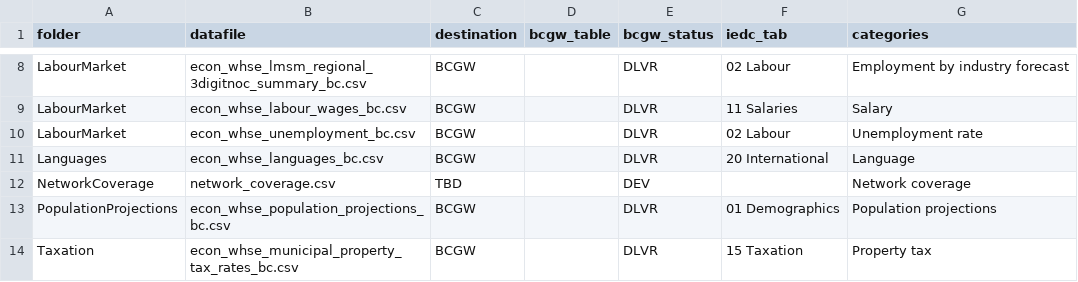
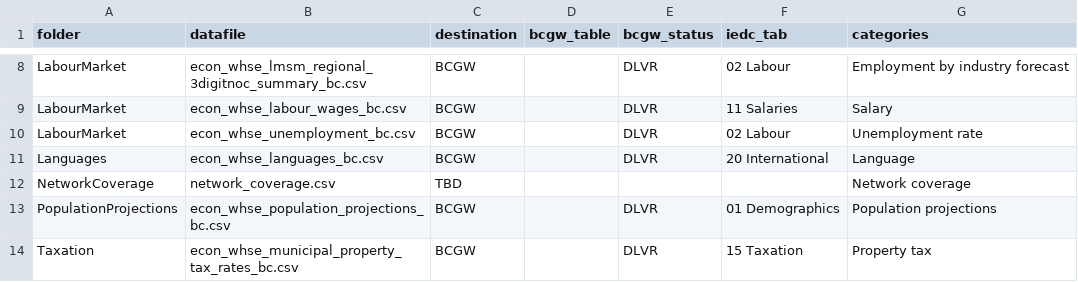
Before and after one commit to smnorris/mit_onetool_data, a CSV file: dissdata/data/data_categories_destinations.csv, drawn as a sheet; only a part is shown, gaps mark what is left out.

Commit message:
minor bcgw_status fix

```diff
--- a/dissdata/data/data_categories_destinations.csv
+++ b/dissdata/data/data_categories_destinations.csv
@@ -11,3 +11,3 @@ LabourMarket,econ_whse_unemployment_bc.csv,BCGW,,DLVR,02 Labour,Unemployment rat
 Languages,econ_whse_languages_bc.csv,BCGW,,DLVR,20 International,Language
-NetworkCoverage,network_coverage.csv,TBD,,DEV,,Network coverage
+NetworkCoverage,network_coverage.csv,TBD,,,,Network coverage
 PopulationProjections,econ_whse_population_projections_bc.csv,BCGW,,DLVR,01 Demographics,Population projections
```
